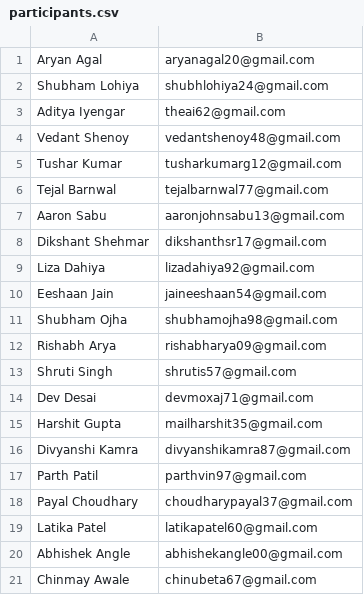
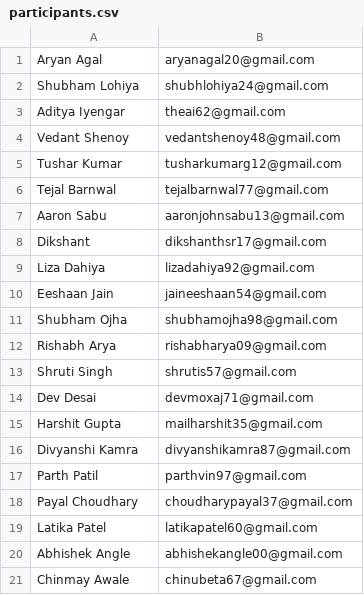
Before and after one commit to Python-is-Cool-Kids/PyCK-2021, a CSV file: tutorial1/participants.csv, drawn as a sheet.

Commit message:
Update participants.csv

```diff
--- a/tutorial1/participants.csv
+++ b/tutorial1/participants.csv
@@ -7,3 +7,3 @@ Tejal Barnwal, tejalbarnwal77@gmail.com
 Aaron Sabu, aaronjohnsabu13@gmail.com
-Dikshant Shehmar, dikshanthsr17@gmail.com
+Dikshant, dikshanthsr17@gmail.com
 Liza Dahiya, lizadahiya92@gmail.com
```
